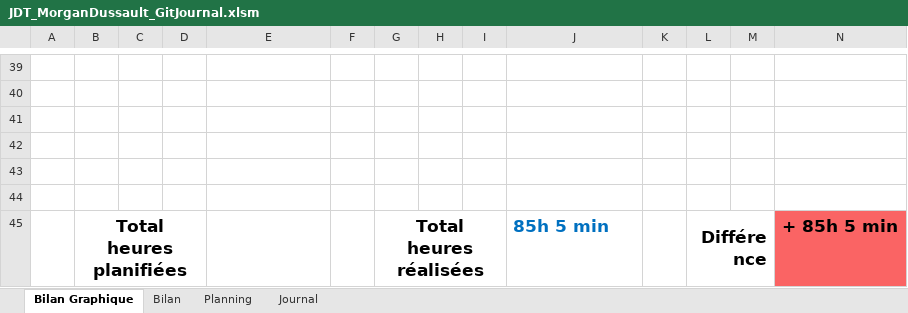
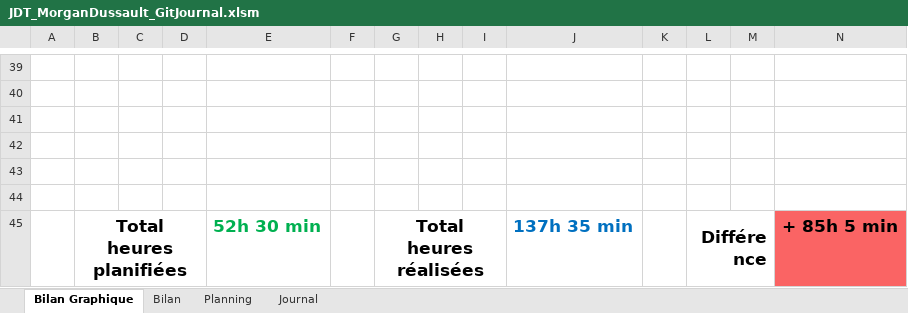
Before and after one commit to Morgan-DD/GitJournal, an Excel workbook: JDT/JDT_MorganDussault_GitJournal.xlsm, sheet Bilan Graphique, drawn as a sheet; only a part is shown, gaps mark what is left out; values as stored, in another font and other column widths than the file's, no borders; charts and pictures not drawn; 1 other sheet too large or unreadable and not compared; the diff names each change by its address in the sheet, - before the commit and + after, or states it on an @@ line.

```diff
--- a/JDT/JDT_MorganDussault_GitJournal.xlsm (sheet Bilan Graphique)
+++ b/JDT/JDT_MorganDussault_GitJournal.xlsm (sheet Bilan Graphique)
-E45: (empty)
+E45: 52h 30 min
-J45: 85h 5 min
+J45: 137h 35 min
```
Also changed, not shown: sheet Journal, charts or pictures, 1 other file.
